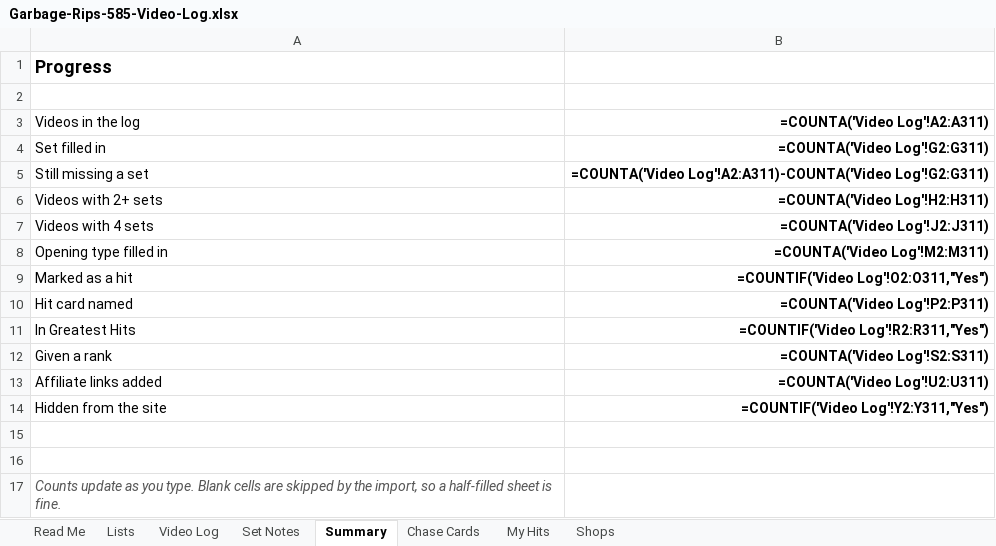
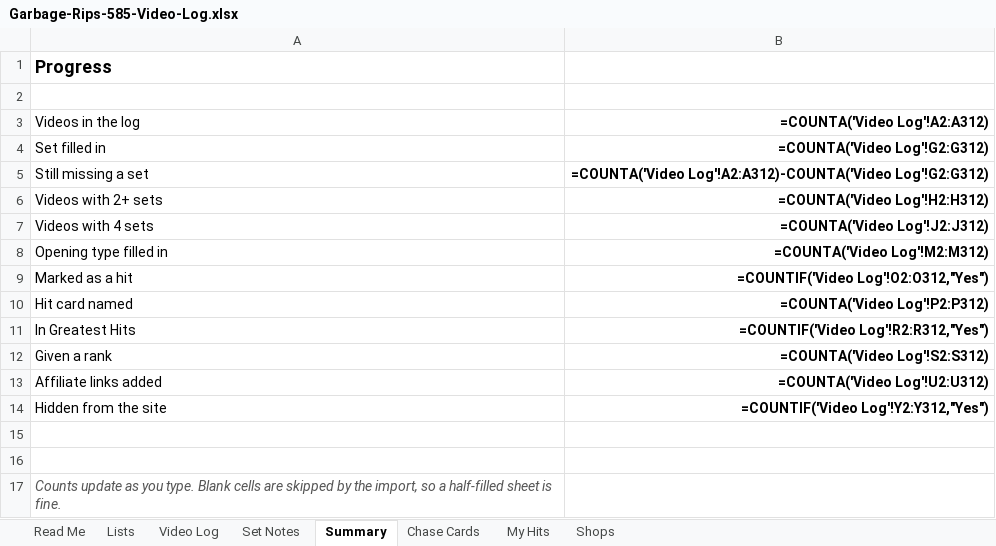
Before and after one commit to garbagerips585/garbagerips585.github.io, an Excel workbook: Garbage-Rips-585-Video-Log.xlsx, sheet Summary, drawn as a sheet; values as stored, in another font and other column widths than the file's, no borders; formulas without a stored value are shown as written; the diff names each change by its address in the sheet, - before the commit and + after, or states it on an @@ line.

```diff
--- a/Garbage-Rips-585-Video-Log.xlsx (sheet Summary)
+++ b/Garbage-Rips-585-Video-Log.xlsx (sheet Summary)
-B3: =COUNTA('Video Log'!A2:A311)
+B3: =COUNTA('Video Log'!A2:A312)
-B4 (=COUNTA('Video Log'!A2:A312)): =COUNTA('Video Log'!G2:G311)
+B4 (=COUNTA('Video Log'!A2:A312)): =COUNTA('Video Log'!G2:G312)
-B5 (=COUNTA('Video Log'!A2:A312)): =COUNTA('Video Log'!A2:A311)-COUNTA('Video Log'!G2:G311)
+B5 (=COUNTA('Video Log'!A2:A312)): =COUNTA('Video Log'!A2:A312)-COUNTA('Video Log'!G2:G312)
-B6 (=COUNTA('Video Log'!A2:A312)): =COUNTA('Video Log'!H2:H311)
+B6 (=COUNTA('Video Log'!A2:A312)): =COUNTA('Video Log'!H2:H312)
-B7 (=COUNTA('Video Log'!A2:A312)): =COUNTA('Video Log'!J2:J311)
+B7 (=COUNTA('Video Log'!A2:A312)): =COUNTA('Video Log'!J2:J312)
-B8 (=COUNTA('Video Log'!A2:A312)): =COUNTA('Video Log'!M2:M311)
+B8 (=COUNTA('Video Log'!A2:A312)): =COUNTA('Video Log'!M2:M312)
-B9 (=COUNTA('Video Log'!A2:A312)): =COUNTIF('Video Log'!O2:O311,"Yes")
+B9 (=COUNTA('Video Log'!A2:A312)): =COUNTIF('Video Log'!O2:O312,"Yes")
-B10 (=COUNTA('Video Log'!A2:A312)): =COUNTA('Video Log'!P2:P311)
+B10 (=COUNTA('Video Log'!A2:A312)): =COUNTA('Video Log'!P2:P312)
-B11 (=COUNTA('Video Log'!A2:A312)): =COUNTIF('Video Log'!R2:R311,"Yes")
+B11 (=COUNTA('Video Log'!A2:A312)): =COUNTIF('Video Log'!R2:R312,"Yes")
-B12 (=COUNTA('Video Log'!A2:A312)): =COUNTA('Video Log'!S2:S311)
+B12 (=COUNTA('Video Log'!A2:A312)): =COUNTA('Video Log'!S2:S312)
-B13 (=COUNTA('Video Log'!A2:A312)): =COUNTA('Video Log'!U2:U311)
+B13 (=COUNTA('Video Log'!A2:A312)): =COUNTA('Video Log'!U2:U312)
-B14 (=COUNTA('Video Log'!A2:A312)): =COUNTIF('Video Log'!Y2:Y311,"Yes")
+B14 (=COUNTA('Video Log'!A2:A312)): =COUNTIF('Video Log'!Y2:Y312,"Yes")
```
Also changed, not shown: sheet Chase Cards, sheet Video Log, sheet Shops, sheet Set Notes.
